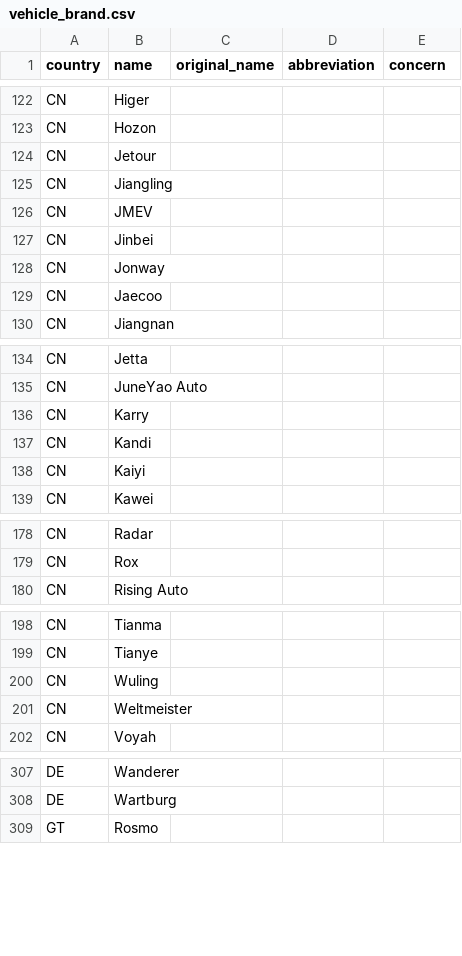
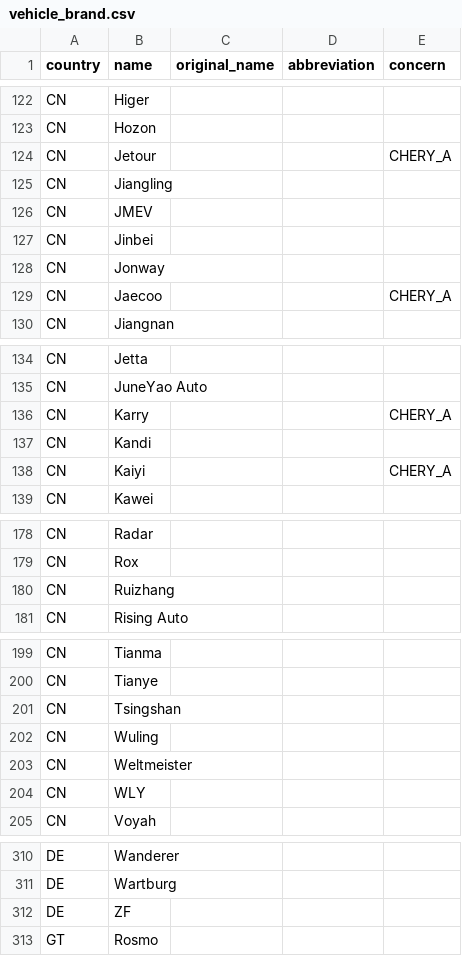
Before and after one commit to ez404-36/vroomly, a CSV file: backend/default_data/csv_files/vehicle_brand.csv, drawn as a sheet; only a part is shown, gaps mark what is left out; the diff covers the shown part only.

```diff
--- a/backend/default_data/csv_files/vehicle_brand.csv
+++ b/backend/default_data/csv_files/vehicle_brand.csv
@@ -123,3 +123,3 @@ CN,Higer
 CN,Hozon
-CN,Jetour
+CN,Jetour,,,CHERY_A
 CN,Jiangling
@@ -128,3 +128,3 @@ CN,Jinbei
 CN,Jonway
-CN,Jaecoo
+CN,Jaecoo,,,CHERY_A
 CN,Jiangnan
@@ -135,5 +135,5 @@ CN,Jetta
 CN,JuneYao Auto
-CN,Karry
+CN,Karry,,,CHERY_A
 CN,Kandi
-CN,Kaiyi
+CN,Kaiyi,,,CHERY_A
 CN,Kawei
@@ -179,2 +179,3 @@ CN,Radar
 CN,Rox
+CN,Ruizhang
 CN,Rising Auto
@@ -199,4 +200,6 @@ CN,Tianma
 CN,Tianye
+CN,Tsingshan
 CN,Wuling
 CN,Weltmeister
+CN,WLY
 CN,Voyah
@@ -308,2 +311,3 @@ DE,Wanderer
 DE,Wartburg
+DE,ZF
 GT,Rosmo
```
Also changed, not shown: 3 added rows and 6 edited cells elsewhere in this file, backend/default_data/csv_files/vehicle_concern.csv, 22 other files.
